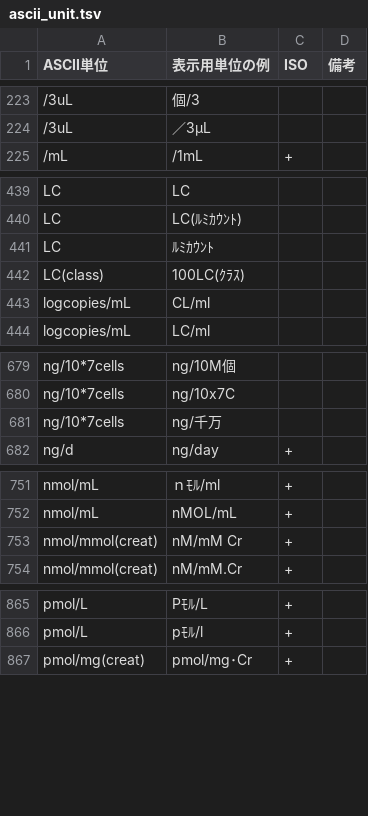
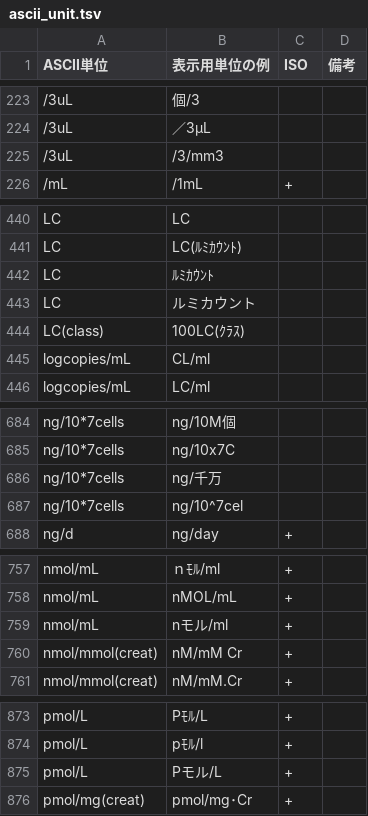
Before and after one commit to nhoHQ/SSMIX2_support_documents, a TSV file: master/ascii_unit.tsv, drawn as a sheet; only a part is shown, gaps mark what is left out; the diff covers the shown part only; the diff names each change by its address in the sheet, - before the commit and + after, or states it on an @@ line.

```diff
--- a/master/ascii_unit.tsv
+++ b/master/ascii_unit.tsv
+row 225: /3uL | /3/mm3
+row 443: LC | ルミカウント
+row 687: ng/10*7cells | ng/10^7cel
+row 759: nmol/mL | nモル/ml | +
+row 875: pmol/L | Pモル/L | +
```
Also changed, not shown: 4 added rows and 12 edited cells elsewhere in this file, 1 other file.
